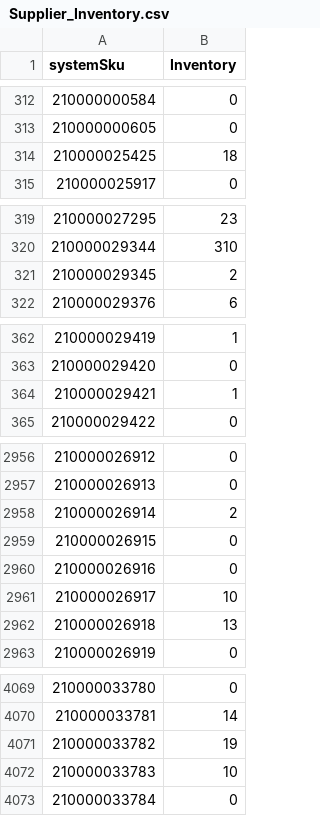
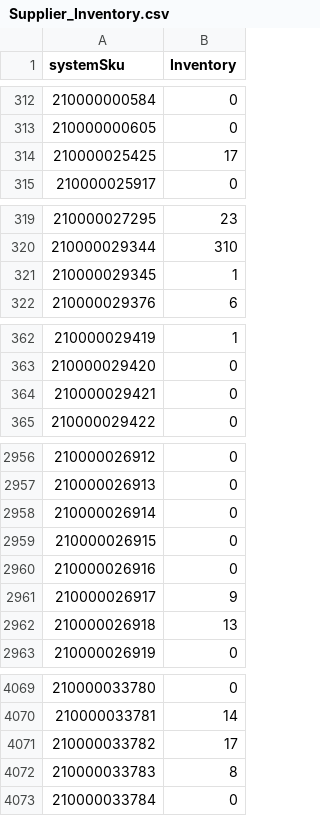
Before and after one commit to WindanceBoardshop/Supplier_Inventory_Updates, a CSV file: Supplier_Inventory.csv, drawn as a sheet; only a part is shown, gaps mark what is left out; the diff covers the shown part only.

```diff
--- a/Supplier_Inventory.csv
+++ b/Supplier_Inventory.csv
@@ -313,3 +313,3 @@ systemSku,Inventory
 210000000605,0
-210000025425,18
+210000025425,17
 210000025917,0
@@ -320,3 +320,3 @@ systemSku,Inventory
 210000029344,310
-210000029345,2
+210000029345,1
 210000029376,6
@@ -363,3 +363,3 @@ systemSku,Inventory
 210000029420,0
-210000029421,1
+210000029421,0
 210000029422,0
@@ -2957,6 +2957,6 @@ systemSku,Inventory
 210000026913,0
-210000026914,2
+210000026914,0
 210000026915,0
 210000026916,0
-210000026917,10
+210000026917,9
 210000026918,13
@@ -4070,4 +4070,4 @@ systemSku,Inventory
 210000033781,14
-210000033782,19
-210000033783,10
+210000033782,17
+210000033783,8
 210000033784,0
```
Also changed, not shown: 21 edited cells elsewhere in this file.
